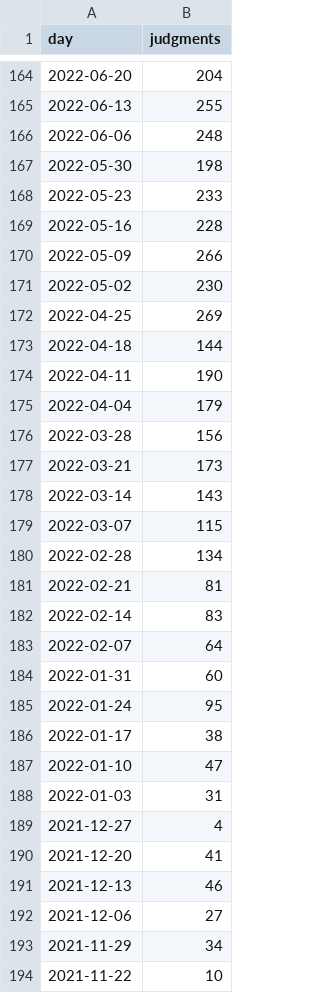
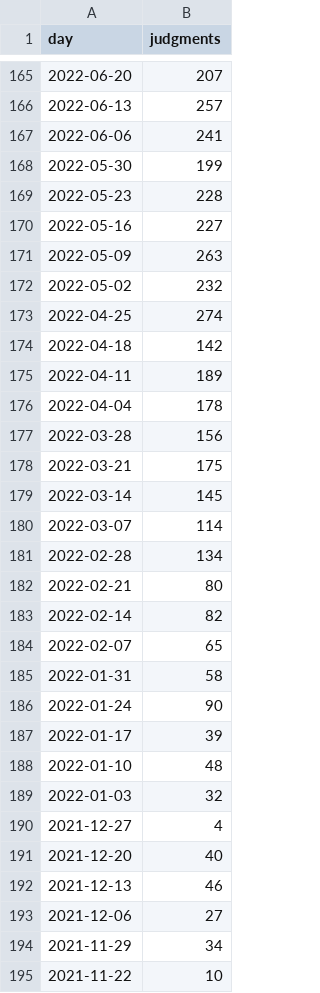
Before and after one commit to housing-data-coalition/rtc-eviction-viz, a CSV file: total-judgments-citywide.csv, drawn as a sheet; only a part is shown, gaps mark what is left out; the diff covers the shown part only.

```diff
--- a/total-judgments-citywide.csv
+++ b/total-judgments-citywide.csv
@@ -164,28 +165,28 @@ day,judgments
-2022-06-20,204
-2022-06-13,255
-2022-06-06,248
-2022-05-30,198
-2022-05-23,233
-2022-05-16,228
-2022-05-09,266
-2022-05-02,230
-2022-04-25,269
-2022-04-18,144
-2022-04-11,190
-2022-04-04,179
+2022-06-20,207
+2022-06-13,257
+2022-06-06,241
+2022-05-30,199
+2022-05-23,228
+2022-05-16,227
+2022-05-09,263
+2022-05-02,232
+2022-04-25,274
+2022-04-18,142
+2022-04-11,189
+2022-04-04,178
 2022-03-28,156
-2022-03-21,173
-2022-03-14,143
-2022-03-07,115
+2022-03-21,175
+2022-03-14,145
+2022-03-07,114
 2022-02-28,134
-2022-02-21,81
-2022-02-14,83
-2022-02-07,64
-2022-01-31,60
-2022-01-24,95
-2022-01-17,38
-2022-01-10,47
-2022-01-03,31
+2022-02-21,80
+2022-02-14,82
+2022-02-07,65
+2022-01-31,58
+2022-01-24,90
+2022-01-17,39
+2022-01-10,48
+2022-01-03,32
 2021-12-27,4
-2021-12-20,41
+2021-12-20,40
 2021-12-13,46
```
Also changed, not shown: 1 added row and 159 edited cells elsewhere in this file, eviction-time-series.csv, filings-by-zip-table-outside-nyc.csv, 25 other files.
